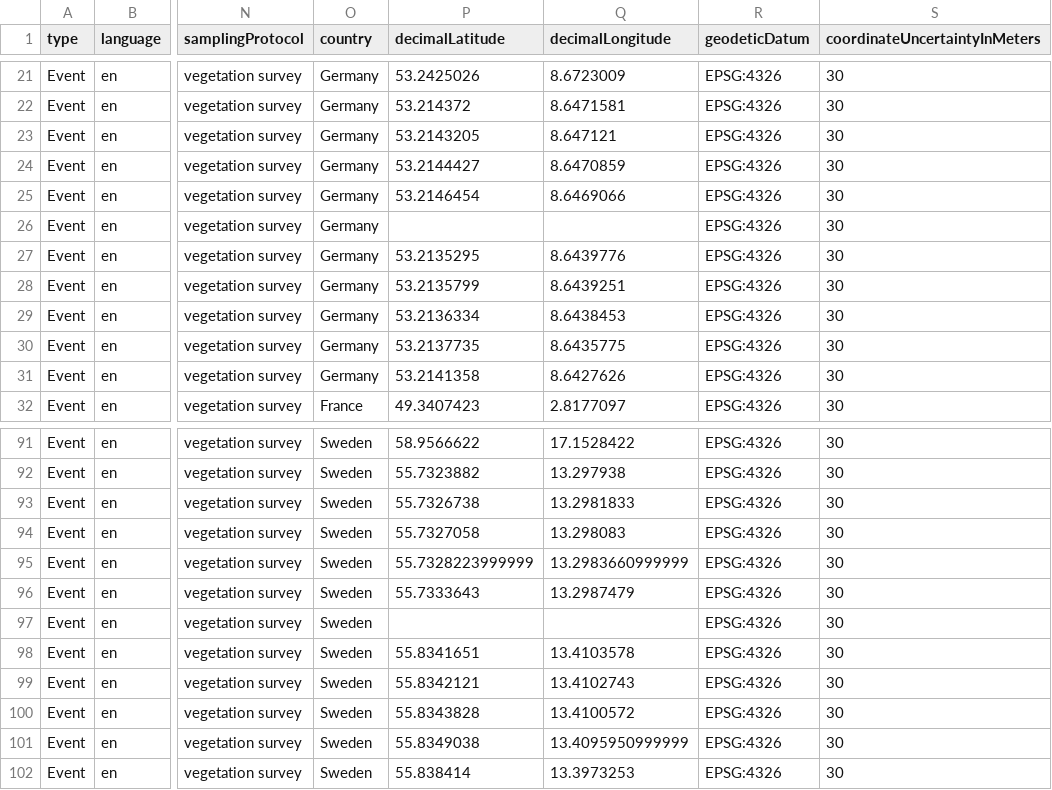
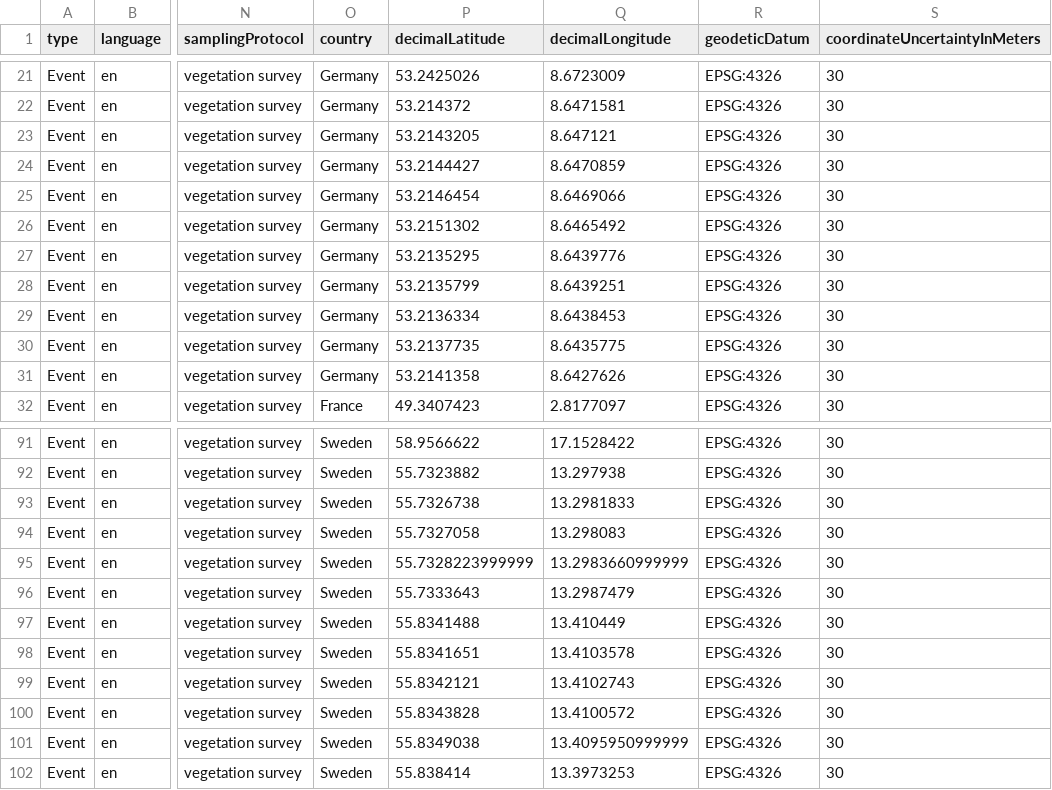
Before and after one commit to inbo/fornalab-datasets, a CSV file: datasets/fornalab-formica-wp1-vegetation/data/processed/event.csv, drawn as a sheet; only a part is shown, gaps mark what is left out; the diff names each change by its address in the sheet, - before the commit and + after, or states it on an @@ line.

```diff
--- a/datasets/fornalab-formica-wp1-vegetation/data/processed/event.csv
+++ b/datasets/fornalab-formica-wp1-vegetation/data/processed/event.csv
-P26 (decimalLatitude): (empty)
+P26 (decimalLatitude): 53.2151302
-Q26 (decimalLongitude): (empty)
+Q26 (decimalLongitude): 8.6465492
-P97 (decimalLatitude): (empty)
+P97 (decimalLatitude): 55.8341488
-Q97 (decimalLongitude): (empty)
+Q97 (decimalLongitude): 13.410449
```
Also changed, not shown: datasets/fornalab-formica-wp1-vegetation/data/processed/releve.csv, 1 other file.
